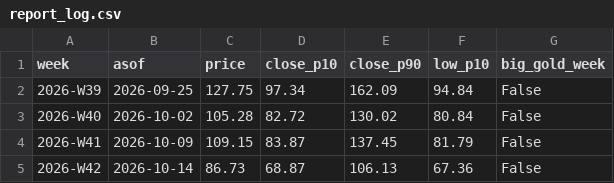
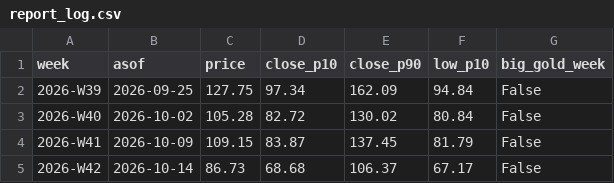
Before and after one commit to royrahal7/gdxu-report, a CSV file: report_log.csv, drawn as a sheet.

```diff
--- a/report_log.csv
+++ b/report_log.csv
@@ -4,2 +4,2 @@ week,asof,price,close_p10,close_p90,low_p10,big_gold_week
 2026-W41,2026-10-09,109.15,83.87,137.45,81.79,False
-2026-W42,2026-10-14,86.73,68.87,106.13,67.36,False
+2026-W42,2026-10-14,86.73,68.68,106.37,67.17,False
```
Also changed, not shown: daily_log.csv, levels_log.csv, 1 other file.
